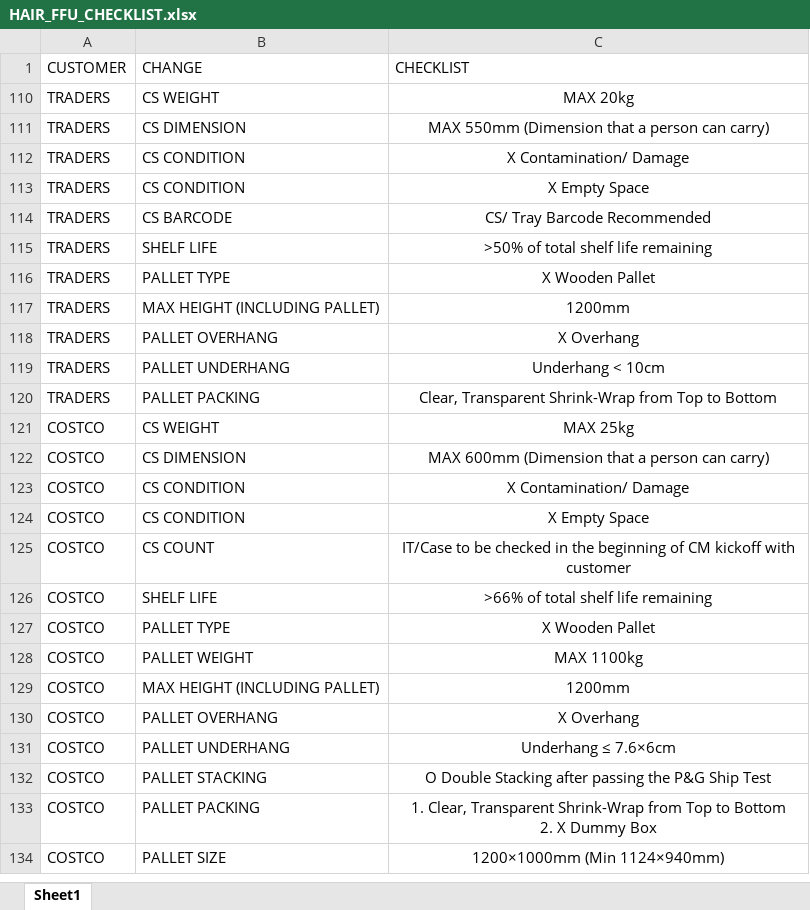
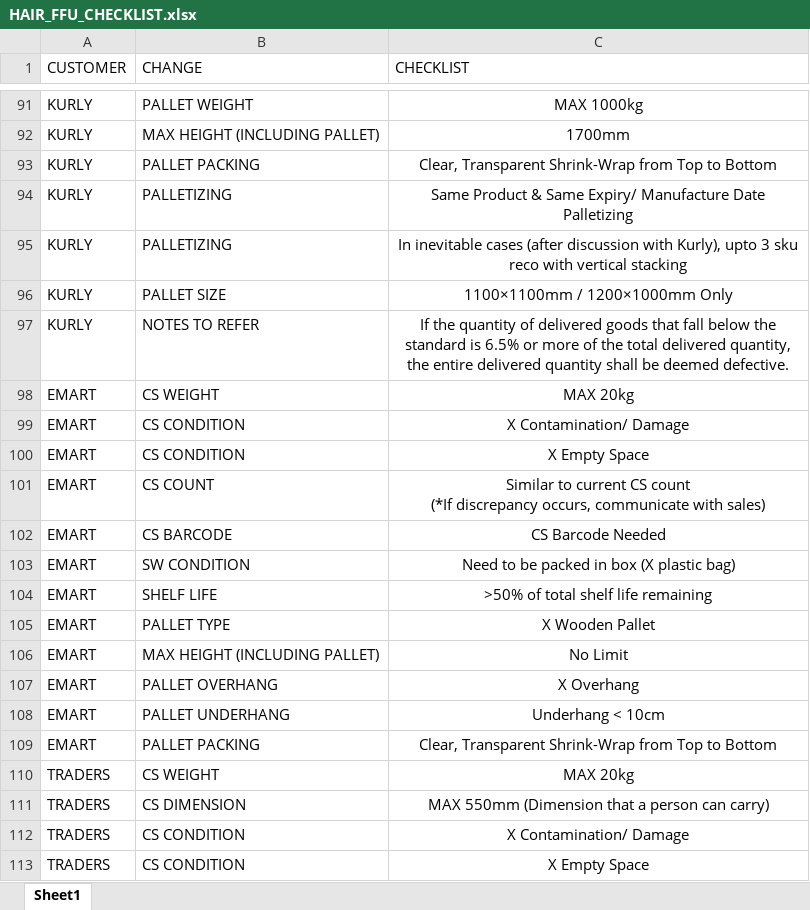
Before and after one commit to swanlee0729/pg.eagles.data, an Excel workbook: HAIR_FFU_CHECKLIST.xlsx, sheet Sheet1, drawn as a sheet; only a part is shown, gaps mark what is left out; the shorter side is filled out with more unchanged rows; values as stored, in another font and other column widths than the file's, no borders; ↵ is a line break in a cell; the diff covers the shown part only; the diff names each change by its address in the sheet, - before the commit and + after, or states it on an @@ line.

```diff
--- a/HAIR_FFU_CHECKLIST.xlsx (sheet Sheet1)
+++ b/HAIR_FFU_CHECKLIST.xlsx (sheet Sheet1)
@@ row 91 unhidden: KURLY | PALLET WEIGHT | MAX 1000kg @@
@@ row 92 unhidden: KURLY | MAX HEIGHT (INCLUDING PALLET) | 1700mm @@
@@ row 93 unhidden: KURLY | PALLET PACKING | Clear, Transparent Shrink-Wrap from Top to Bottom @@
@@ row 94 unhidden: KURLY | PALLETIZING | Same Product & Same Expiry/ Manufacture Date Palletizing @@
@@ row 95 unhidden: KURLY | PALLETIZING | In inevitable cases (after discussion with Kurly), upto 3 sku reco with vertical stacking @@
@@ row 96 unhidden: KURLY | PALLET SIZE | 1100×1100mm / 1200×1000mm Only @@
@@ row 97 unhidden: KURLY | NOTES TO REFER | If the quantity of delivered goods that fall below the standard is 6.5% or more of the total delivered quantity, the entire delivered quantity shall be deemed defective. @@
@@ row 98 unhidden: EMART | CS WEIGHT | MAX 20kg @@
@@ row 99 unhidden: EMART | CS CONDITION | X Contamination/ Damage @@
@@ row 100 unhidden: EMART | CS CONDITION | X Empty Space @@
@@ row 101 unhidden: EMART | CS COUNT | Similar to current CS count ↵ (*If discrepancy occurs, communicate with sales) @@
@@ row 102 unhidden: EMART | CS BARCODE | CS Barcode Needed @@
@@ row 103 unhidden: EMART | SW CONDITION | Need to be packed in box (X plastic bag) @@
@@ row 104 unhidden: EMART | SHELF LIFE | >50% of total shelf life remaining @@
@@ row 105 unhidden: EMART | PALLET TYPE | X Wooden Pallet @@
@@ row 106 unhidden: EMART | MAX HEIGHT (INCLUDING PALLET) | No Limit @@
@@ row 107 unhidden: EMART | PALLET OVERHANG | X Overhang @@
@@ row 108 unhidden: EMART | PALLET UNDERHANG | Underhang < 10cm @@
@@ row 109 unhidden: EMART | PALLET PACKING | Clear, Transparent Shrink-Wrap from Top to Bottom @@
```
Also changed, not shown: 132 hidden or unhidden rows elsewhere in this sheet, IOPT_KNIME.xlsx, Inventory_KNIME.xlsx, 8 other files.
